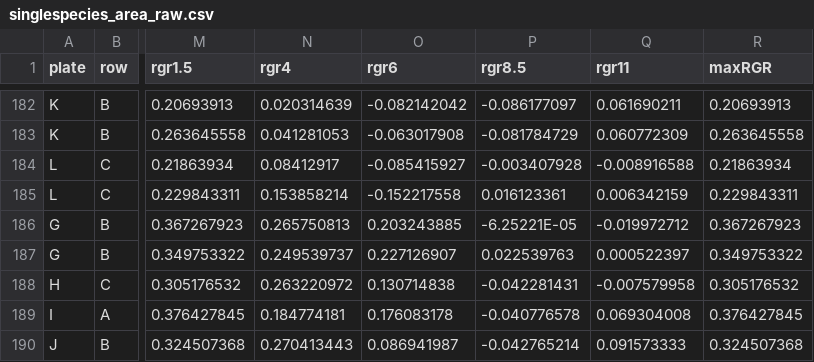
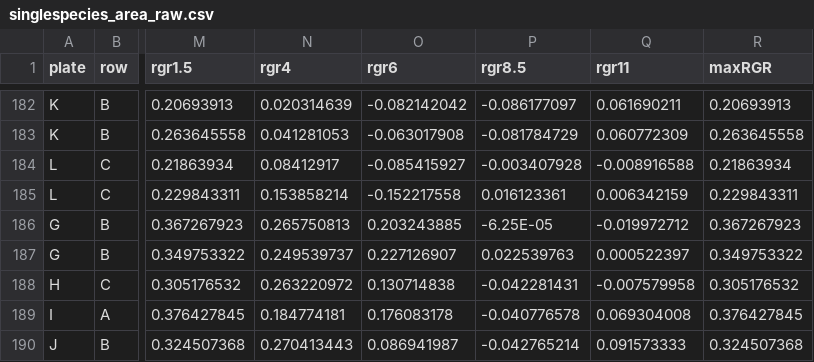
Before and after one commit to mccannecology/experiments-II, a CSV file: singlespecies_area_raw.csv, drawn as a sheet; only a part is shown, gaps mark what is left out; the diff covers the shown part only; the diff names each change by its address in the sheet, - before the commit and + after, or states it on an @@ line.

```diff
--- a/singlespecies_area_raw.csv
+++ b/singlespecies_area_raw.csv
-P186 (rgr8.5): -6.25221E-05
+P186 (rgr8.5): -6.25E-05
```
Also changed, not shown: 39 edited cells elsewhere in this file, 7 other files.
